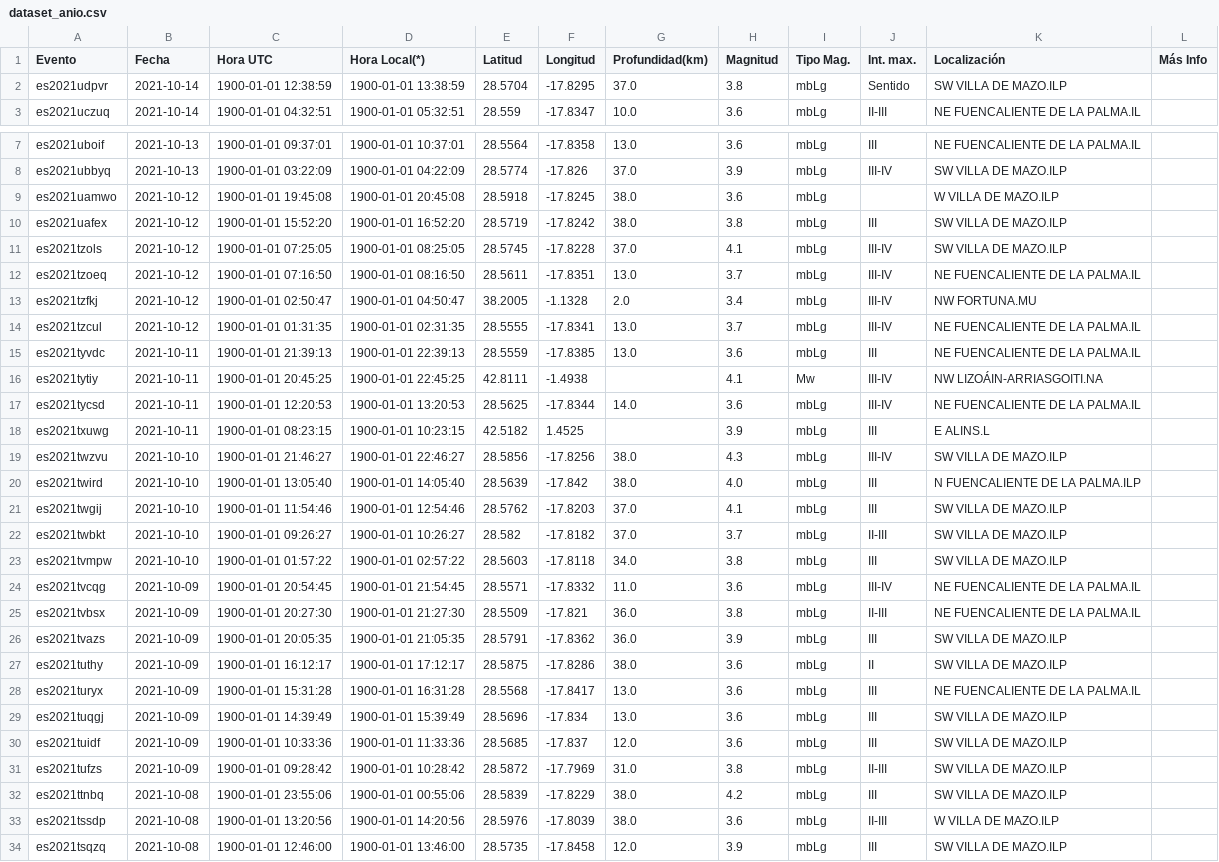
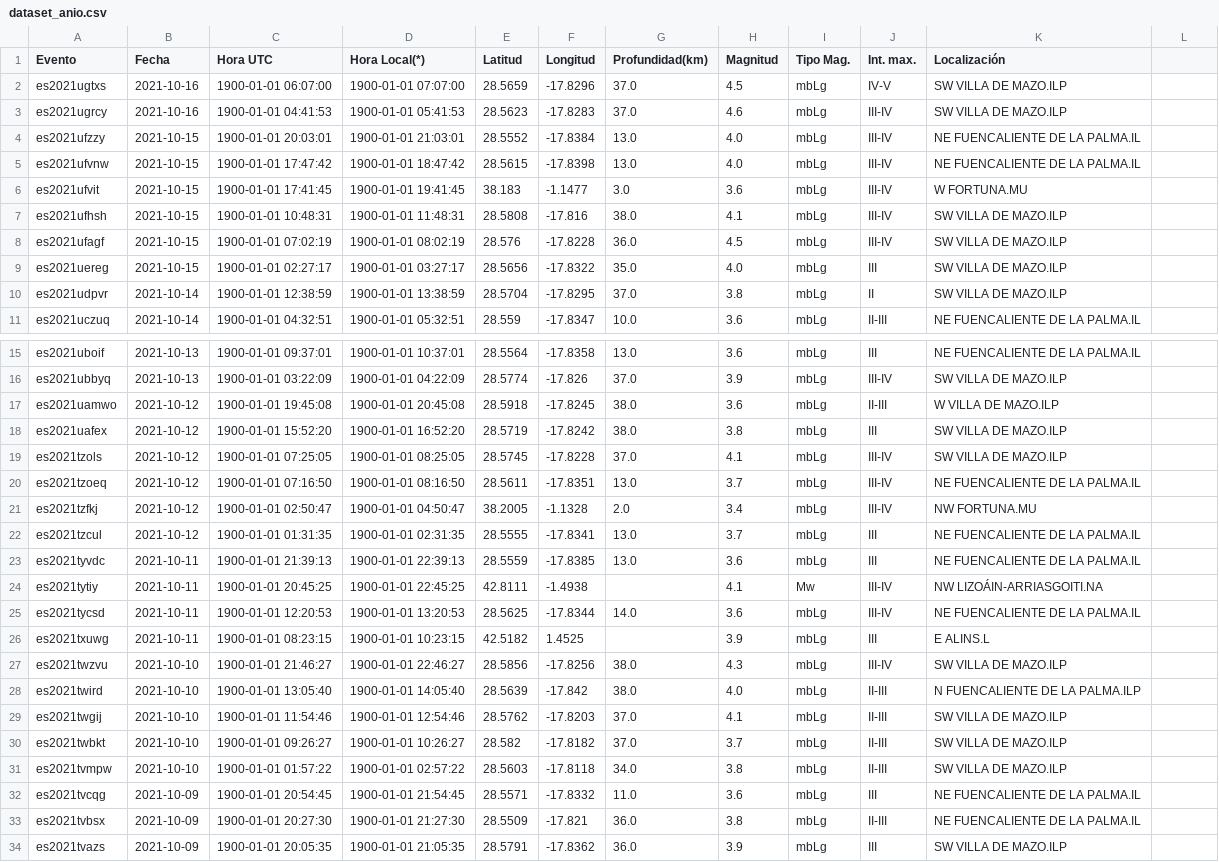
Before and after one commit to cnojedaUOC/PRA1_TCVD, a CSV file: csv/dataset_anio.csv, drawn as a sheet; only a part is shown, gaps mark what is left out; the shorter side is filled out with more unchanged rows; addresses are those after the commit; the diff names each change by its address in the sheet, - before the commit and + after, or states it on an @@ line.

Commit message:
columna mas info borrada

```diff
--- a/csv/dataset_anio.csv
+++ b/csv/dataset_anio.csv
-L1: Más Info
+L1: (empty)
+row 2: es2021ugtxs | 2021-10-16 | 1900-01-01 06:07:00 | 1900-01-01 07:07:00 | 28.5659 | -17.8296 | 37.0 | 4.5 | mbLg | IV-V | SW VILLA DE MAZO.ILP
+row 3: es2021ugrcy | 2021-10-16 | 1900-01-01 04:41:53 | 1900-01-01 05:41:53 | 28.5623 | -17.8283 | 37.0 | 4.6 | mbLg | III-IV | SW VILLA DE MAZO.ILP
+row 4: es2021ufzzy | 2021-10-15 | 1900-01-01 20:03:01 | 1900-01-01 21:03:01 | 28.5552 | -17.8384 | 13.0 | 4.0 | mbLg | III-IV | NE FUENCALIENTE DE LA PALMA.IL
+row 5: es2021ufvnw | 2021-10-15 | 1900-01-01 17:47:42 | 1900-01-01 18:47:42 | 28.5615 | -17.8398 | 13.0 | 4.0 | mbLg | III-IV | NE FUENCALIENTE DE LA PALMA.IL
+row 6: es2021ufvit | 2021-10-15 | 1900-01-01 17:41:45 | 1900-01-01 19:41:45 | 38.183 | -1.1477 | 3.0 | 3.6 | mbLg | III-IV | W FORTUNA.MU
+row 7: es2021ufhsh | 2021-10-15 | 1900-01-01 10:48:31 | 1900-01-01 11:48:31 | 28.5808 | -17.816 | 38.0 | 4.1 | mbLg | III-IV | SW VILLA DE MAZO.ILP
+row 8: es2021ufagf | 2021-10-15 | 1900-01-01 07:02:19 | 1900-01-01 08:02:19 | 28.576 | -17.8228 | 36.0 | 4.5 | mbLg | III-IV | SW VILLA DE MAZO.ILP
+row 9: es2021uereg | 2021-10-15 | 1900-01-01 02:27:17 | 1900-01-01 03:27:17 | 28.5656 | -17.8322 | 35.0 | 4.0 | mbLg | III | SW VILLA DE MAZO.ILP
-J10 (Int. max.): Sentido
+J10 (Int. max.): II
-J17 (Int. max.): (empty)
+J17 (Int. max.): II-III
-J22 (Int. max.): III-IV
+J22 (Int. max.): III
-J28:J29 (Int. max.): III
+J28:J29 (Int. max.): II-III
-J31 (Int. max.): III
+J31 (Int. max.): II-III
-J32 (Int. max.): III-IV
+J32 (Int. max.): III
```
Also changed, not shown: 3 other files.
